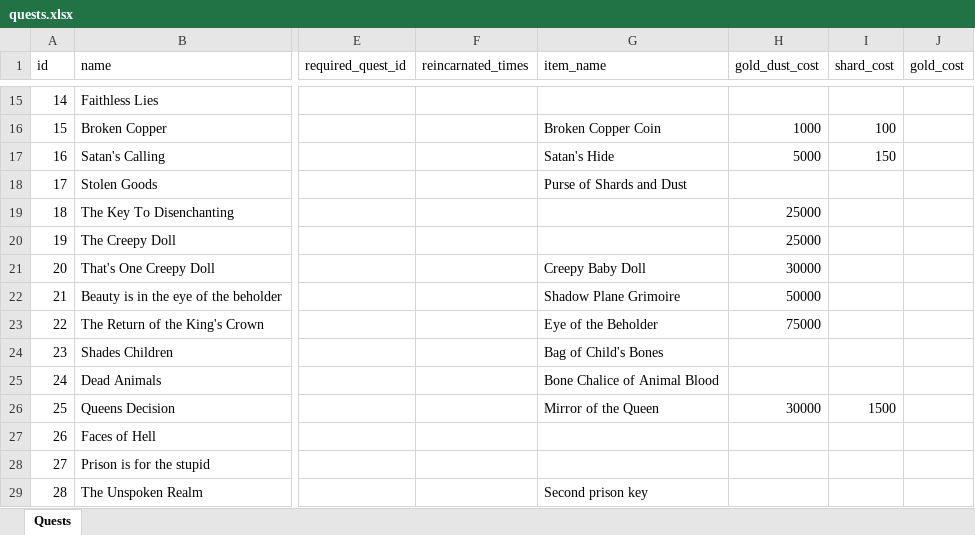
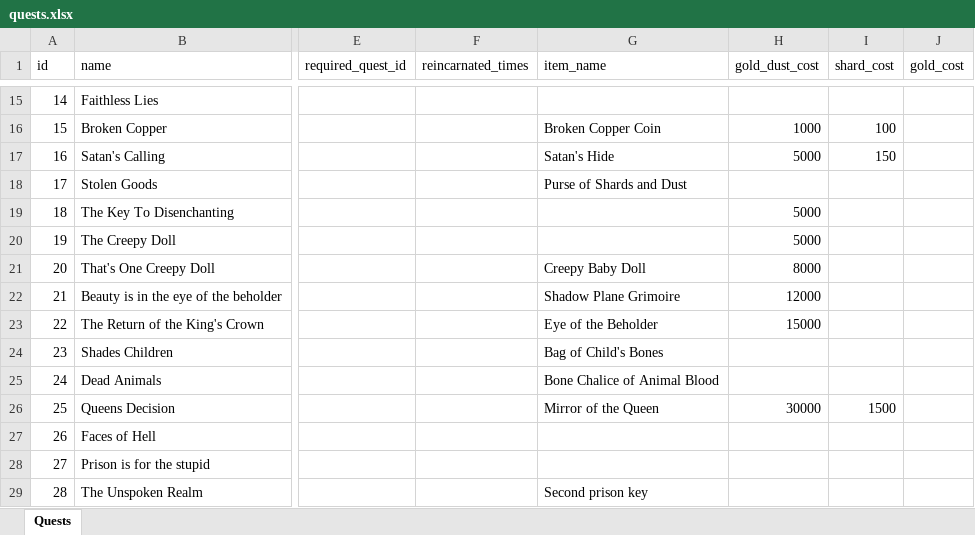
Before and after one commit to AdamKyle/flare, an Excel workbook: resources/data-imports/Quests/quests.xlsx, sheet Quests, drawn as a sheet; only a part is shown, gaps mark what is left out; values as stored, in another font and other column widths than the file's, no borders; the diff names each change by its address in the sheet, - before the commit and + after, or states it on an @@ line.

Commit message:
Seperated the admin from the app.js and also updated the README and quests.

```diff
--- a/resources/data-imports/Quests/quests.xlsx (sheet Quests)
+++ b/resources/data-imports/Quests/quests.xlsx (sheet Quests)
-H19:H20 (gold_dust_cost): 25000
+H19:H20 (gold_dust_cost): 5000
-H21 (gold_dust_cost): 30000
+H21 (gold_dust_cost): 8000
-H22 (gold_dust_cost): 50000
+H22 (gold_dust_cost): 12000
-H23 (gold_dust_cost): 75000
+H23 (gold_dust_cost): 15000
```
Also changed, not shown: 5 other files.
